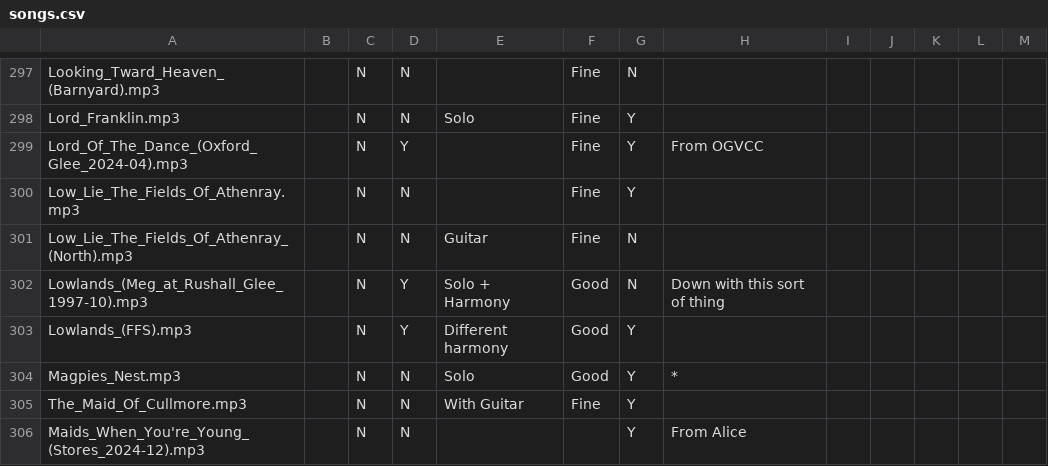
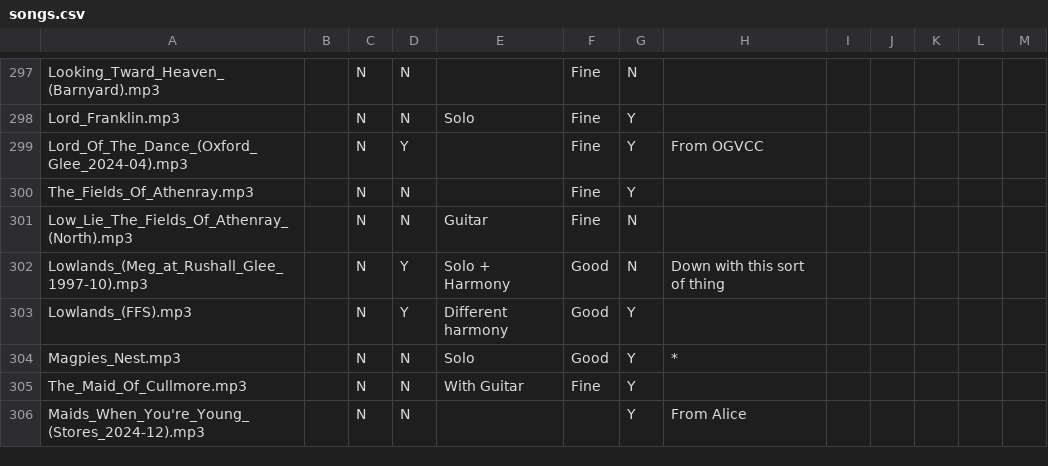
Before and after one commit to Glee-UK/virtualcampfire, a CSV file: songs.csv, drawn as a sheet; only a part is shown, gaps mark what is left out.

Commit message:
rename Low_Lie_The_Fields_Of_Athenray.mp3 to The_Fields_Of_Athenray.mp3

```diff
--- a/songs.csv
+++ b/songs.csv
@@ -299,3 +299,3 @@ Lord_Franklin.mp3,,N,N,Solo,Fine,Y,,,,,,
 Lord_Of_The_Dance_(Oxford_Glee_2024-04).mp3,,N,Y,,Fine,Y,From OGVCC,,,,,
-Low_Lie_The_Fields_Of_Athenray.mp3,,N,N,,Fine,Y,,,,,,
+The_Fields_Of_Athenray.mp3,,N,N,,Fine,Y,,,,,,
 Low_Lie_The_Fields_Of_Athenray_(North).mp3,,N,N,Guitar,Fine,N,,,,,,
```
Also changed, not shown: 20 other files.
